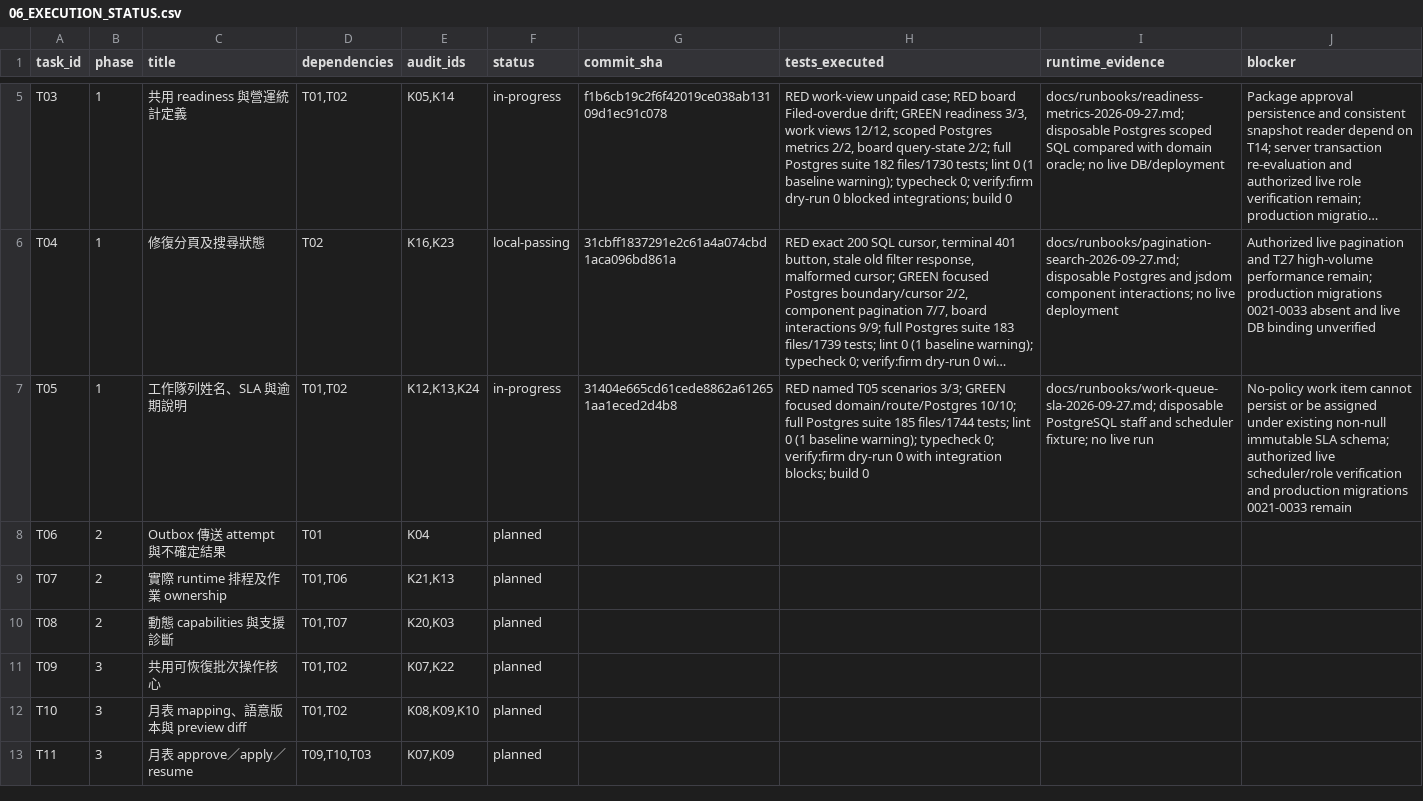
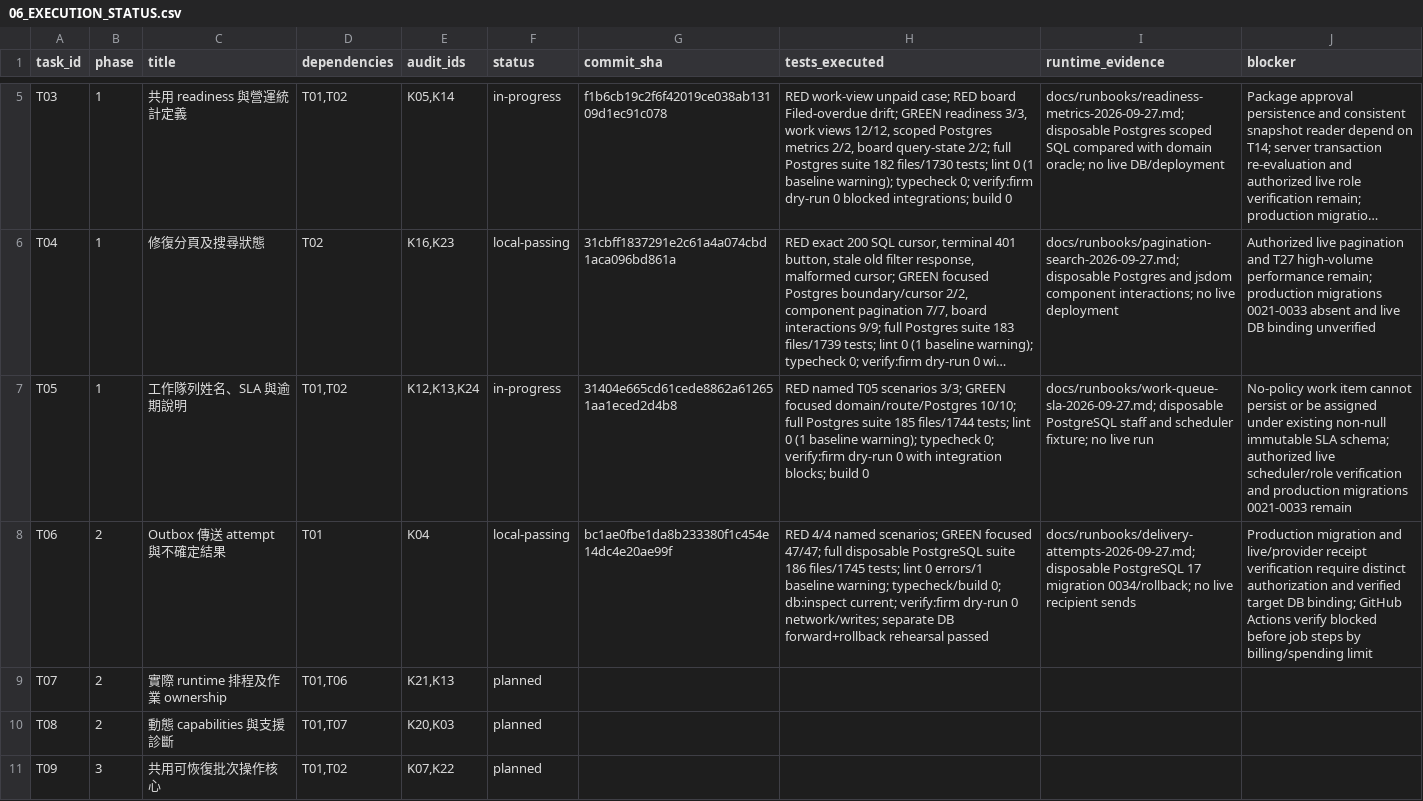
Before and after one commit to YNWAforever/kossilon-hub, a CSV file: docs/superpowers/plans/kossilon-2026-09-27/06_EXECUTION_STATUS.csv, drawn as a sheet; only a part is shown, gaps mark what is left out; the shorter side is filled out with more unchanged rows; long unchanged cells end in …; the diff names each change by its address in the sheet, - before the commit and + after, or states it on an @@ line.

Commit message:
Record T06 local verification and external gates

```diff
--- a/docs/superpowers/plans/kossilon-2026-09-27/06_EXECUTION_STATUS.csv
+++ b/docs/superpowers/plans/kossilon-2026-09-27/06_EXECUTION_STATUS.csv
-F8 (status): planned
+F8 (status): local-passing
-G8 (commit_sha): (empty)
+G8 (commit_sha): bc1ae0fbe1da8b233380f1c454e14dc4e20ae99f
-H8 (tests_executed): (empty)
+H8 (tests_executed): RED 4/4 named scenarios; GREEN focused 47/47; full disposable PostgreSQL suite 186 files/1745 tests; lint 0 errors/1 baseline warning; typecheck/build 0; db:inspect current; verify:firm dry-run 0 network/writes; separate DB forward+rollback rehearsal passed
-I8 (runtime_evidence): (empty)
+I8 (runtime_evidence): docs/runbooks/delivery-attempts-2026-09-27.md; disposable PostgreSQL 17 migration 0034/rollback; no live recipient sends
-J8 (blocker): (empty)
+J8 (blocker): Production migration and live/provider receipt verification require distinct authorization and verified target DB binding; GitHub Actions verify blocked before job steps by billing/spending limit
```
